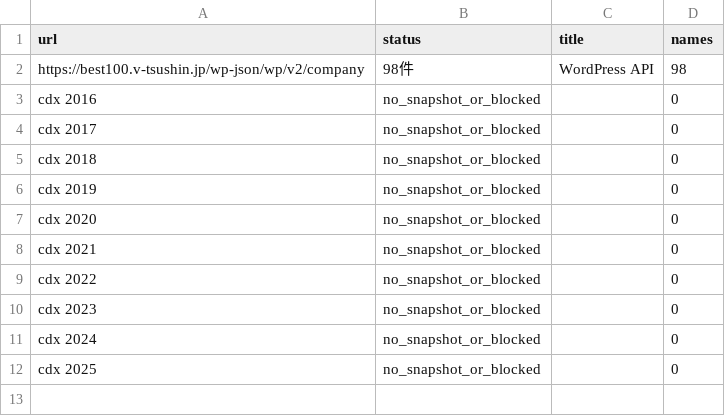
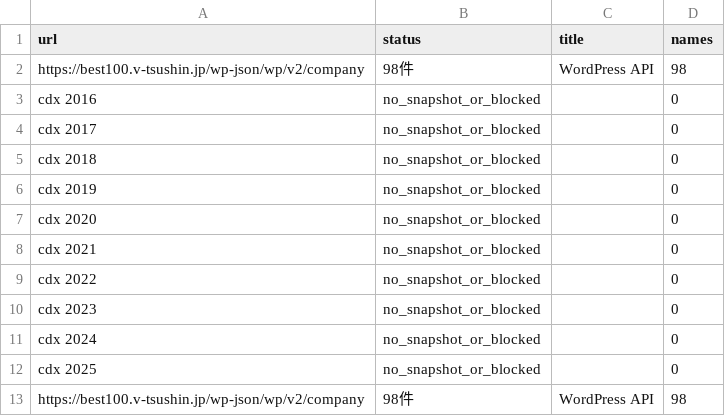
Before and after one commit to a-one-road-official/Researcher, a CSV file: researcher/out/bv100/pages.csv, drawn as a sheet.

```diff
--- a/researcher/out/bv100/pages.csv
+++ b/researcher/out/bv100/pages.csv
@@ -12 +12,2 @@ cdx 2024,no_snapshot_or_blocked,,0
 cdx 2025,no_snapshot_or_blocked,,0
+https://best100.v-tsushin.jp/wp-json/wp/v2/company,98件,WordPress API,98
```
Also changed, not shown: researcher/inputs/bv100.csv, 3 other files.
